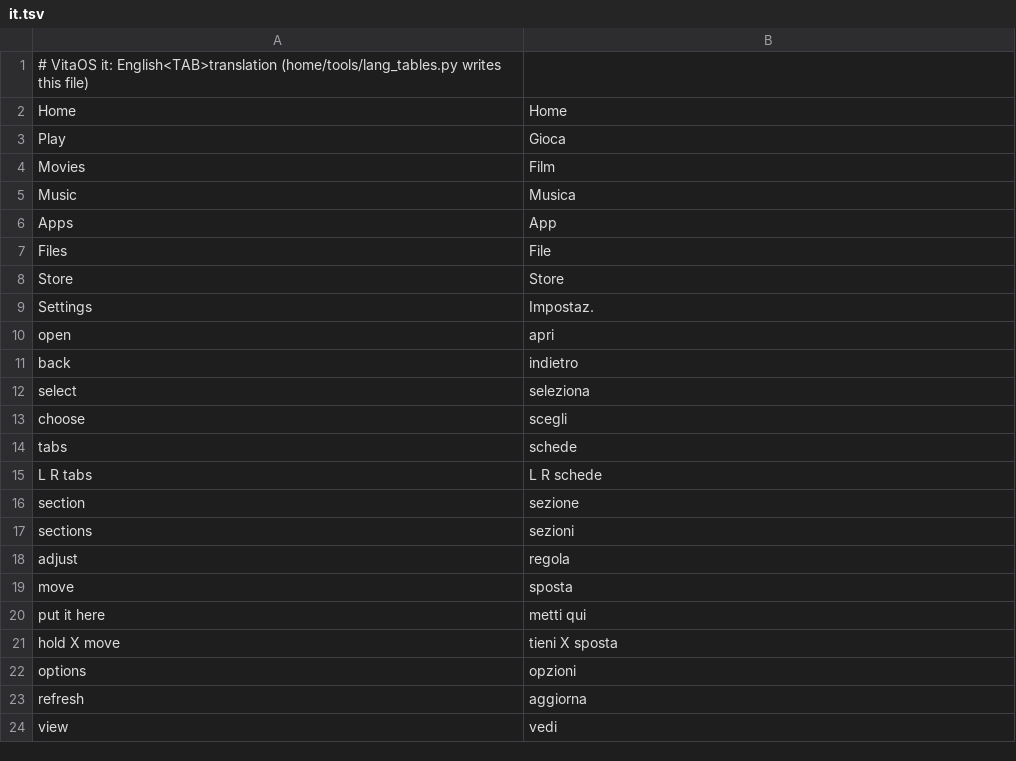
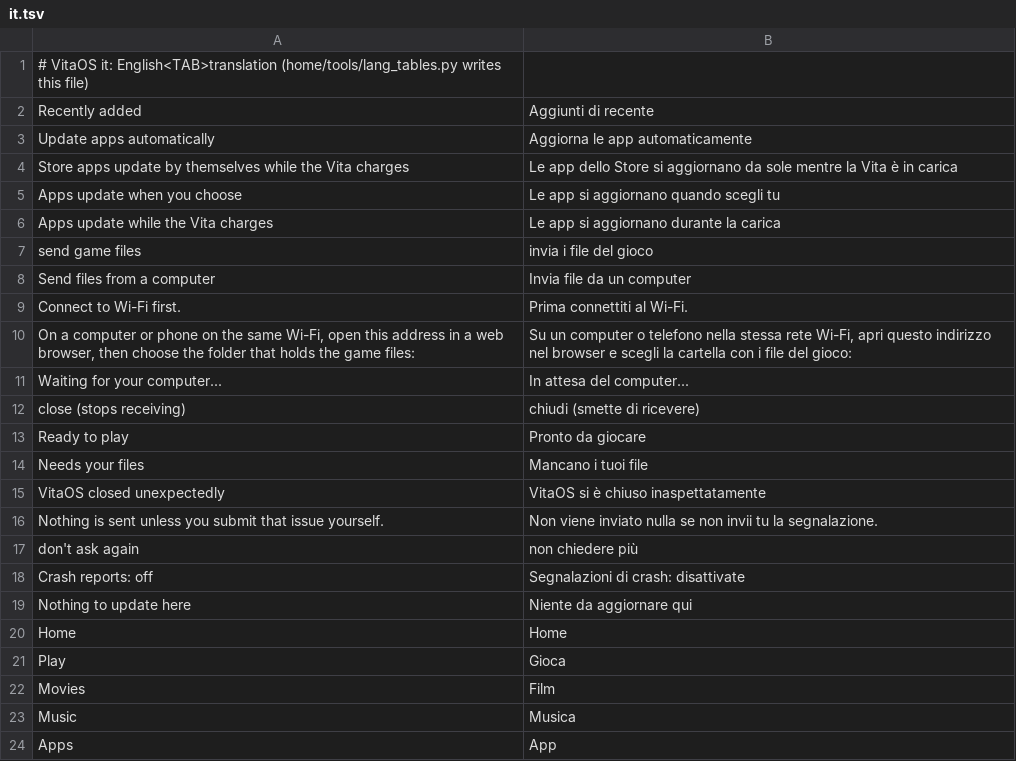
Before and after one commit to mvizensk/VitaOS, a TSV file: assets/lang/it.tsv, drawn as a sheet; only a part is shown; the shorter side is filled out with more unchanged rows; the diff names each change by its address in the sheet, - before the commit and + after, or states it on an @@ line.

```diff
--- a/assets/lang/it.tsv
+++ b/assets/lang/it.tsv
+row 2: Recently added | Aggiunti di recente
+row 3: Update apps automatically | Aggiorna le app automaticamente
+row 4: Store apps update by themselves while the Vita charges | Le app dello Store si aggiornano da sole mentre la Vita è in carica
+row 5: Apps update when you choose | Le app si aggiornano quando scegli tu
+row 6: Apps update while the Vita charges | Le app si aggiornano durante la carica
+row 7: send game files | invia i file del gioco
+row 8: Send files from a computer | Invia file da un computer
+row 9: Connect to Wi-Fi first. | Prima connettiti al Wi-Fi.
+row 10: On a computer or phone on the same Wi-Fi, open this address in a web browser, then choose the folder that holds the game files: | Su un computer o telefono nella stessa rete Wi-Fi, apri questo indirizzo nel browser e scegli la cartella con i file del gioco:
+row 11: Waiting for your computer... | In attesa del computer...
+row 12: close (stops receiving) | chiudi (smette di ricevere)
+row 13: Ready to play | Pronto da giocare
+row 14: Needs your files | Mancano i tuoi file
+row 15: VitaOS closed unexpectedly | VitaOS si è chiuso inaspettatamente
+row 16: Nothing is sent unless you submit that issue yourself. | Non viene inviato nulla se non invii tu la segnalazione.
+row 17: don't ask again | non chiedere più
+row 18: Crash reports: off | Segnalazioni di crash: disattivate
+row 19: Nothing to update here | Niente da aggiornare qui
```
Also changed, not shown: assets/lang/es.tsv, assets/lang/fr.tsv, 13 other files.
